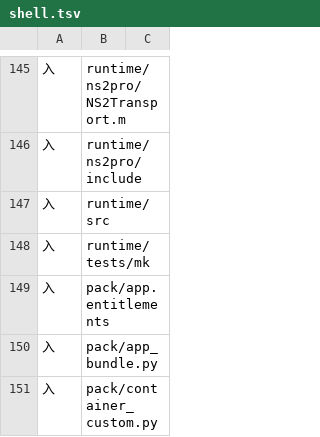
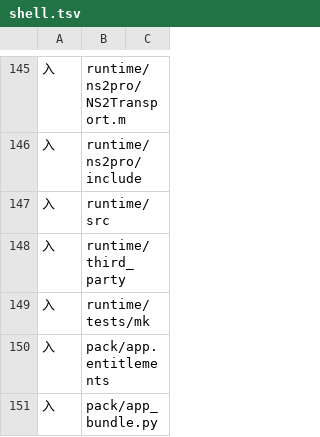
Before and after one commit to 1614912120/S2Arm, a TSV file: pack/stage_inputs/shell.tsv, drawn as a sheet; only a part is shown, gaps mark what is left out; the shorter side is filled out with more unchanged rows.

```diff
--- a/pack/stage_inputs/shell.tsv
+++ b/pack/stage_inputs/shell.tsv
@@ -147,2 +147,3 @@
 入	runtime/src
+入	runtime/third_party
 入	runtime/tests/mk
```
